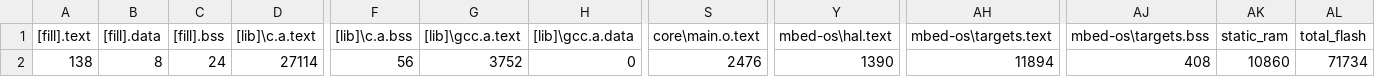
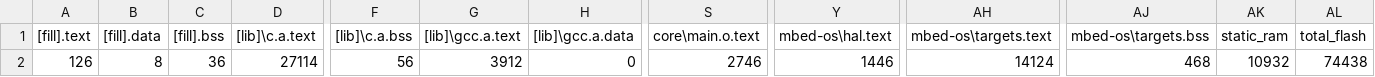
Before and after one commit to surpace0924/MoveProject, a CSV file: BUILD/NUCLEO_F401RE/GCC_ARM/MoveProject_map.csv, drawn as a sheet; only a part is shown, gaps mark what is left out; the diff names each change by its address in the sheet, - before the commit and + after, or states it on an @@ line.

```diff
--- a/BUILD/NUCLEO_F401RE/GCC_ARM/MoveProject_map.csv
+++ b/BUILD/NUCLEO_F401RE/GCC_ARM/MoveProject_map.csv
-A2 ([fill].text): 138
+A2 ([fill].text): 126
-C2 ([fill].bss): 24
+C2 ([fill].bss): 36
-G2 ([lib]\gcc.a.text): 3752
+G2 ([lib]\gcc.a.text): 3912
-S2 (core\main.o.text): 2476
+S2 (core\main.o.text): 2746
-Y2 (mbed-os\hal.text): 1390
+Y2 (mbed-os\hal.text): 1446
-AH2 (mbed-os\targets.text): 11894
+AH2 (mbed-os\targets.text): 14124
-AJ2 (mbed-os\targets.bss): 408
+AJ2 (mbed-os\targets.bss): 468
-AK2 (static_ram): 10860
+AK2 (static_ram): 10932
-AL2 (total_flash): 71734
+AL2 (total_flash): 74438
```
Also changed, not shown: 8 other files.
